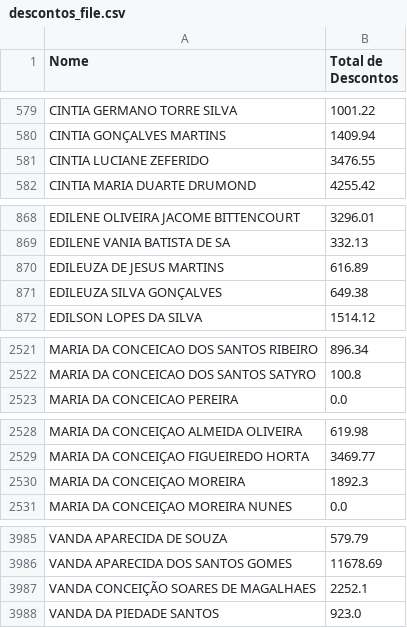
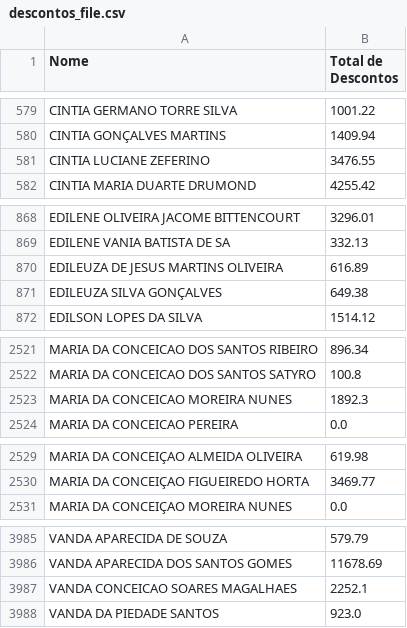
Before and after one commit to 2006878/DMED, a CSV file: descontos_file.csv, drawn as a sheet; only a part is shown, gaps mark what is left out.

Commit message:
ajuste comparação nome

```diff
--- a/descontos_file.csv
+++ b/descontos_file.csv
@@ -580,3 +580,3 @@ CINTIA GERMANO TORRE SILVA,1001.22
 CINTIA GONÇALVES MARTINS,1409.94
-CINTIA LUCIANE ZEFERIDO,3476.55
+CINTIA LUCIANE ZEFERINO,3476.55
 CINTIA MARIA DUARTE DRUMOND,4255.42
@@ -869,3 +869,3 @@ EDILENE OLIVEIRA JACOME BITTENCOURT,3296.01
 EDILENE VANIA BATISTA DE SA,332.13
-EDILEUZA DE JESUS MARTINS,616.89
+EDILEUZA DE JESUS MARTINS OLIVEIRA,616.89
 EDILEUZA SILVA GONÇALVES,649.38
@@ -2522,2 +2522,3 @@ MARIA DA CONCEICAO DOS SANTOS RIBEIRO,896.34
 MARIA DA CONCEICAO DOS SANTOS SATYRO,100.8
+MARIA DA CONCEICAO MOREIRA NUNES,1892.3
 MARIA DA CONCEICAO PEREIRA,0.0
@@ -2529,3 +2530,2 @@ MARIA DA CONCEIÇAO ALMEIDA OLIVEIRA,619.98
 MARIA DA CONCEIÇAO FIGUEIREDO HORTA,3469.77
-MARIA DA CONCEIÇAO MOREIRA,1892.3
 MARIA DA CONCEIÇAO MOREIRA NUNES,0.0
@@ -3986,3 +3986,3 @@ VANDA APARECIDA DE SOUZA,579.79
 VANDA APARECIDA DOS SANTOS GOMES,11678.69
-VANDA CONCEIÇÃO SOARES DE MAGALHAES,2252.1
+VANDA CONCEICAO SOARES MAGALHAES,2252.1
 VANDA DA PIEDADE SANTOS,923.0
```
Also changed, not shown: 2 other files.
